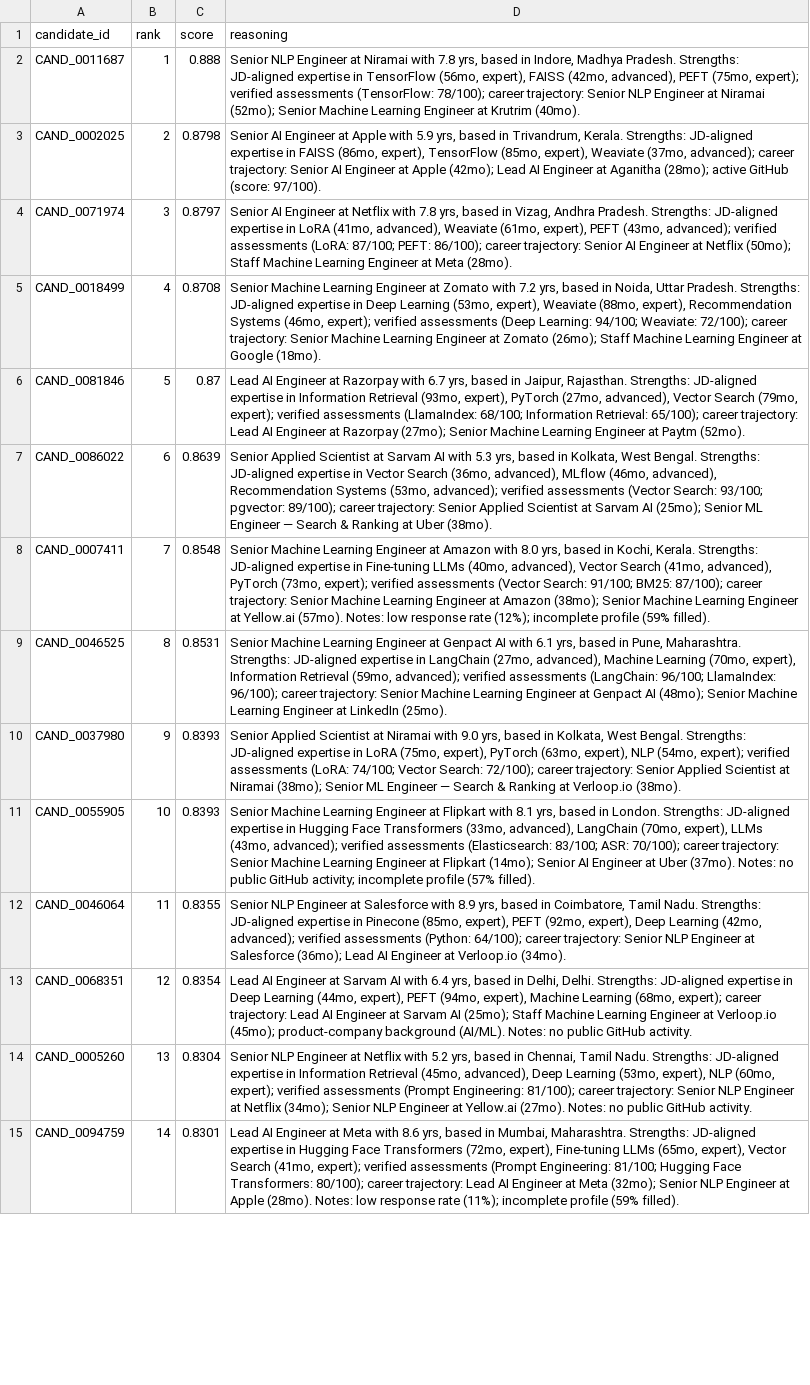
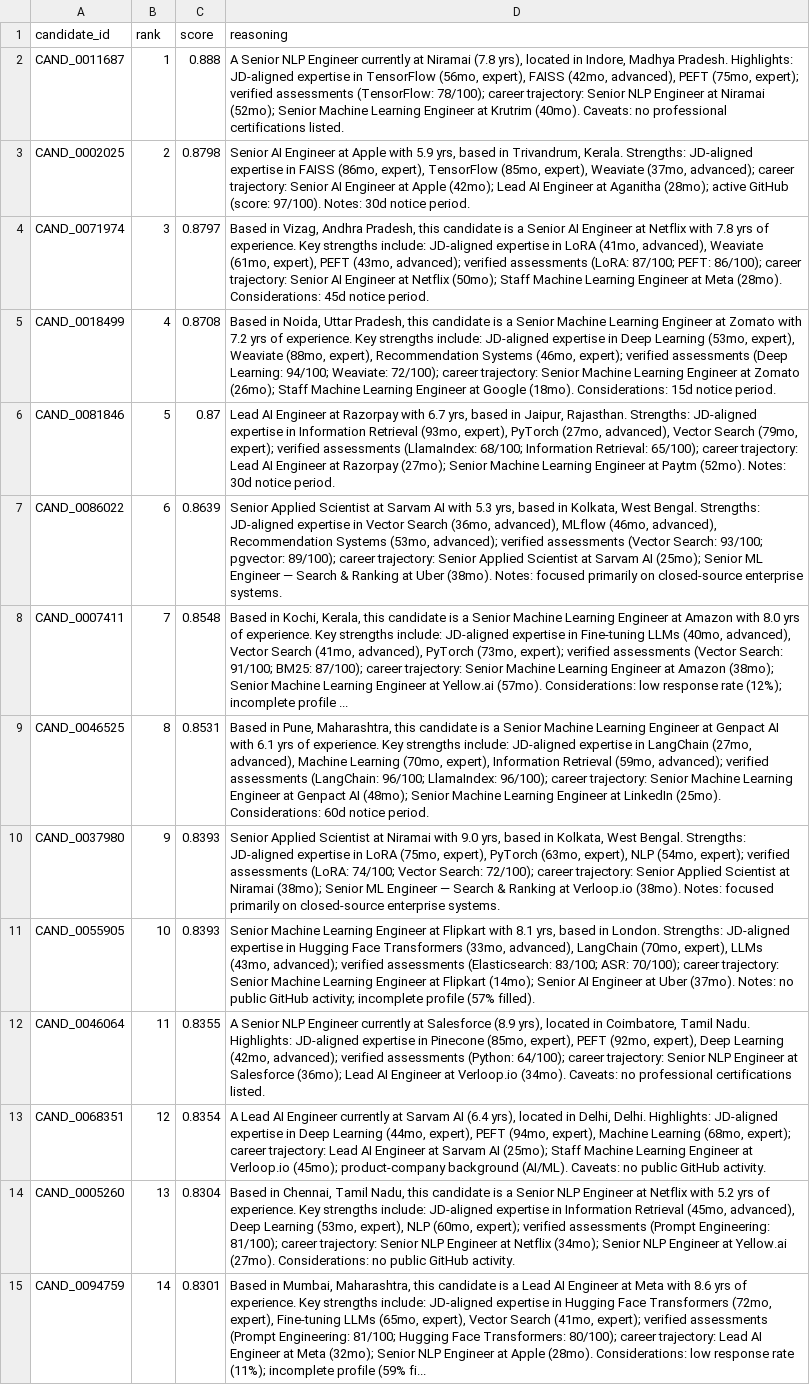
Before and after one commit to DakshDawra/recruitiq, a CSV file: submission.csv, drawn as a sheet; only a part is shown; the diff covers the shown part only; the diff names each change by its address in the sheet, - before the commit and + after, or states it on an @@ line.

Commit message:
feat: implement varied natural language structures and ensure every candidate has notes/considerations/caveats

```diff
--- a/submission.csv
+++ b/submission.csv
-D2 (reasoning): Senior NLP Engineer at Niramai with 7.8 yrs, based in Indore, Madhya Pradesh. Strengths: JD-aligned expertise in TensorFlow (56mo, expert), FAISS (42mo, advanced), PEFT (75mo, expert); verified assessments (TensorFlow: 78/100); career trajectory: Senior NLP Engineer at Niramai (52mo); Senior Machine Learning Engineer at Krutrim (40mo).
+D2 (reasoning): A Senior NLP Engineer currently at Niramai (7.8 yrs), located in Indore, Madhya Pradesh. Highlights: JD-aligned expertise in TensorFlow (56mo, expert), FAISS (42mo, advanced), PEFT (75mo, expert); verified assessments (TensorFlow: 78/100); career trajectory: Senior NLP Engineer at Niramai (52mo); Senior Machine Learning Engineer at Krutrim (40mo). Caveats: no professional certifications listed.
-D3 (reasoning): …(score: 97/100).
+D3 (reasoning): …(score: 97/100). Notes: 30d notice period.
-D4 (reasoning): Senior AI Engineer at Netflix with 7.8 yrs, based in Vizag, Andhra Pradesh. Strengths: JD-aligned expertise in LoRA (41mo, advanced), Weaviate (61mo, expert), PEFT (43mo, advanced); verified assessments (LoRA: 87/100; PEFT: 86/100); career trajectory: Senior AI Engineer at Netflix (50mo); Staff Machine Learning Engineer at Meta (28mo).
+D4 (reasoning): Based in Vizag, Andhra Pradesh, this candidate is a Senior AI Engineer at Netflix with 7.8 yrs of experience. Key strengths include: JD-aligned expertise in LoRA (41mo, advanced), Weaviate (61mo, expert), PEFT (43mo, advanced); verified assessments (LoRA: 87/100; PEFT: 86/100); career trajectory: Senior AI Engineer at Netflix (50mo); Staff Machine Learning Engineer at Meta (28mo). Considerations: 45d notice period.
-D5 (reasoning): Senior Machine Learning Engineer at Zomato with 7.2 yrs, based in Noida, Uttar Pradesh. Strengths: JD-aligned expertise in Deep Learning (53mo, expert), Weaviate (88mo, expert), Recommendation Systems (46mo, expert); verified assessments (Deep Learning: 94/100; Weaviate: 72/100); career trajectory: Senior Machine Learning Engineer at Zomato (26mo); Staff Machine Learning Engineer at Google (18mo).
+D5 (reasoning): Based in Noida, Uttar Pradesh, this candidate is a Senior Machine Learning Engineer at Zomato with 7.2 yrs of experience. Key strengths include: JD-aligned expertise in Deep Learning (53mo, expert), Weaviate (88mo, expert), Recommendation Systems (46mo, expert); verified assessments (Deep Learning: 94/100; Weaviate: 72/100); career trajectory: Senior Machine Learning Engineer at Zomato (26mo); Staff Machine Learning Engineer at Google (18mo). Considerations: 15d notice period.
-D6 (reasoning): …Paytm (52mo).
+D6 (reasoning): …Paytm (52mo). Notes: 30d notice period.
-D7 (reasoning): …Uber (38mo).
+D7 (reasoning): …Uber (38mo). Notes: focused primarily on closed-source enterprise systems.
-D8 (reasoning): Senior Machine Learning Engineer at Amazon with 8.0 yrs, based in Kochi, Kerala. Strengths: JD-aligned expertise in Fine-tuning LLMs (40mo, advanced), Vector Search (41mo, advanced), PyTorch (73mo, expert); verified assessments (Vector Search: 91/100; BM25: 87/100); career trajectory: Senior Machine Learning Engineer at Amazon (38mo); Senior Machine Learning Engineer at Yellow.ai (57mo). Notes: low response rate (12%); incomplete profile (59% filled).
+D8 (reasoning): Based in Kochi, Kerala, this candidate is a Senior Machine Learning Engineer at Amazon with 8.0 yrs of experience. Key strengths include: JD-aligned expertise in Fine-tuning LLMs (40mo, advanced), Vector Search (41mo, advanced), PyTorch (73mo, expert); verified assessments (Vector Search: 91/100; BM25: 87/100); career trajectory: Senior Machine Learning Engineer at Amazon (38mo); Senior Machine Learning Engineer at Yellow.ai (57mo). Considerations: low response rate (12%); incomplete profile ...
-D9 (reasoning): Senior Machine Learning Engineer at Genpact AI with 6.1 yrs, based in Pune, Maharashtra. Strengths: JD-aligned expertise in LangChain (27mo, advanced), Machine Learning (70mo, expert), Information Retrieval (59mo, advanced); verified assessments (LangChain: 96/100; LlamaIndex: 96/100); career trajectory: Senior Machine Learning Engineer at Genpact AI (48mo); Senior Machine Learning Engineer at LinkedIn (25mo).
+D9 (reasoning): Based in Pune, Maharashtra, this candidate is a Senior Machine Learning Engineer at Genpact AI with 6.1 yrs of experience. Key strengths include: JD-aligned expertise in LangChain (27mo, advanced), Machine Learning (70mo, expert), Information Retrieval (59mo, advanced); verified assessments (LangChain: 96/100; LlamaIndex: 96/100); career trajectory: Senior Machine Learning Engineer at Genpact AI (48mo); Senior Machine Learning Engineer at LinkedIn (25mo). Considerations: 60d notice period.
-D10 (reasoning): …Verloop.io (38mo).
+D10 (reasoning): …Verloop.io (38mo). Notes: focused primarily on closed-source enterprise systems.
-D12 (reasoning): Senior NLP Engineer at Salesforce with 8.9 yrs, based in Coimbatore, Tamil Nadu. Strengths: JD-aligned expertise in Pinecone (85mo, expert), PEFT (92mo, expert), Deep Learning (42mo, advanced); verified assessments (Python: 64/100); career trajectory: Senior NLP Engineer at Salesforce (36mo); Lead AI Engineer at Verloop.io (34mo).
+D12 (reasoning): A Senior NLP Engineer currently at Salesforce (8.9 yrs), located in Coimbatore, Tamil Nadu. Highlights: JD-aligned expertise in Pinecone (85mo, expert), PEFT (92mo, expert), Deep Learning (42mo, advanced); verified assessments (Python: 64/100); career trajectory: Senior NLP Engineer at Salesforce (36mo); Lead AI Engineer at Verloop.io (34mo). Caveats: no professional certifications listed.
-D13 (reasoning): Lead AI Engineer at Sarvam AI with 6.4 yrs, based in Delhi, Delhi. Strengths: JD-aligned expertise in Deep Learning (44mo, expert), PEFT (94mo, expert), Machine Learning (68mo, expert); career trajectory: Lead AI Engineer at Sarvam AI (25mo); Staff Machine Learning Engineer at Verloop.io (45mo); product-company background (AI/ML). Notes: no public…
+D13 (reasoning): A Lead AI Engineer currently at Sarvam AI (6.4 yrs), located in Delhi, Delhi. Highlights: JD-aligned expertise in Deep Learning (44mo, expert), PEFT (94mo, expert), Machine Learning (68mo, expert); career trajectory: Lead AI Engineer at Sarvam AI (25mo); Staff Machine Learning Engineer at Verloop.io (45mo); product-company background (AI/ML). Caveats: no public…
-D14 (reasoning): Senior NLP Engineer at Netflix with 5.2 yrs, based in Chennai, Tamil Nadu. Strengths: JD-aligned expertise in Information Retrieval (45mo, advanced), Deep Learning (53mo, expert), NLP (60mo, expert); verified assessments (Prompt Engineering: 81/100); career trajectory: Senior NLP Engineer at Netflix (34mo); Senior NLP Engineer at Yellow.ai (27mo). Notes: no public…
+D14 (reasoning): Based in Chennai, Tamil Nadu, this candidate is a Senior NLP Engineer at Netflix with 5.2 yrs of experience. Key strengths include: JD-aligned expertise in Information Retrieval (45mo, advanced), Deep Learning (53mo, expert), NLP (60mo, expert); verified assessments (Prompt Engineering: 81/100); career trajectory: Senior NLP Engineer at Netflix (34mo); Senior NLP Engineer at Yellow.ai (27mo). Considerations: no public…
-D15 (reasoning): Lead AI Engineer at Meta with 8.6 yrs, based in Mumbai, Maharashtra. Strengths: JD-aligned expertise in Hugging Face Transformers (72mo, expert), Fine-tuning LLMs (65mo, expert), Vector Search (41mo, expert); verified assessments (Prompt Engineering: 81/100; Hugging Face Transformers: 80/100); career trajectory: Lead AI Engineer at Meta (32mo); Senior NLP Engineer at Apple (28mo). Notes: low response rate (11%); incomplete profile (59% filled).
+D15 (reasoning): Based in Mumbai, Maharashtra, this candidate is a Lead AI Engineer at Meta with 8.6 yrs of experience. Key strengths include: JD-aligned expertise in Hugging Face Transformers (72mo, expert), Fine-tuning LLMs (65mo, expert), Vector Search (41mo, expert); verified assessments (Prompt Engineering: 81/100; Hugging Face Transformers: 80/100); career trajectory: Lead AI Engineer at Meta (32mo); Senior NLP Engineer at Apple (28mo). Considerations: low response rate (11%); incomplete profile (59% fi...
```
Also changed, not shown: 68 edited cells elsewhere in this file, 3 other files.
